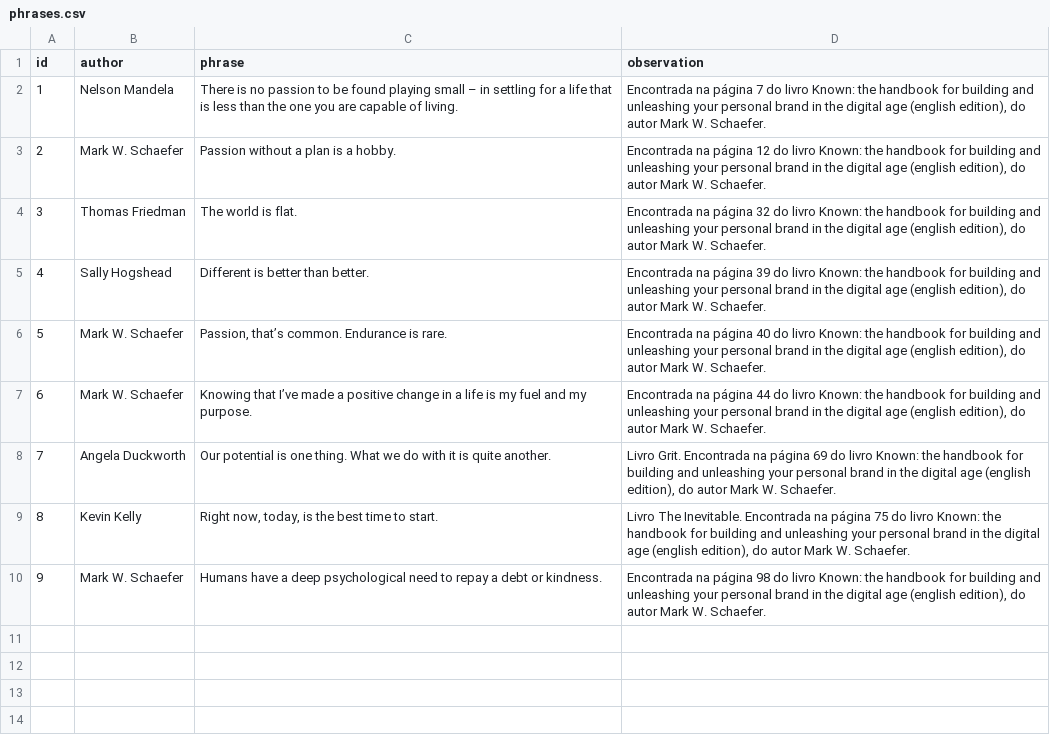
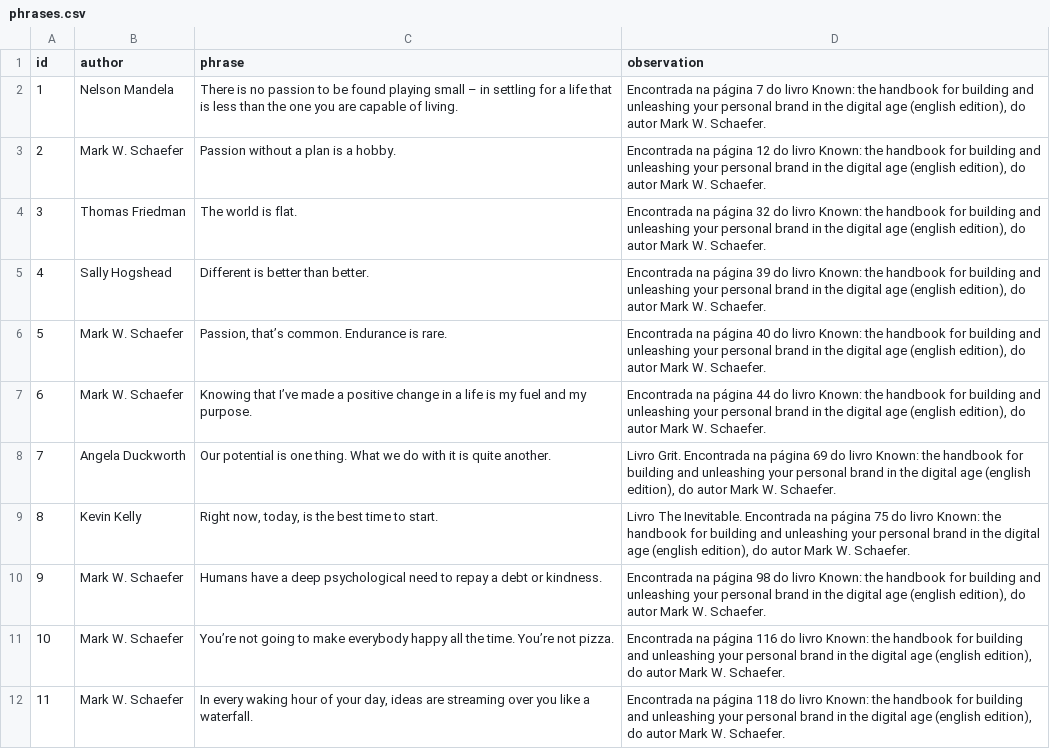
Before and after one commit to gabrielbdornas/frases, a CSV file: data/phrases.csv, drawn as a sheet.

Commit message:
Adiciona frases

```diff
--- a/data/phrases.csv
+++ b/data/phrases.csv
@@ -10 +10,3 @@ id,author,phrase,observation
 9,Mark W. Schaefer,Humans have a deep psychological need to repay a debt or kindness.,"Encontrada na página 98 do livro Known: the handbook for building and unleashing your personal brand in the digital age (english edition), do autor Mark W. Schaefer."
+10,Mark W. Schaefer,You’re not going to make everybody happy all the time. You’re not pizza.,"Encontrada na página 116 do livro Known: the handbook for building and unleashing your personal brand in the digital age (english edition), do autor Mark W. Schaefer."
+11,Mark W. Schaefer,"In every waking hour of your day, ideas are streaming over you like a waterfall.","Encontrada na página 118 do livro Known: the handbook for building and unleashing your personal brand in the digital age (english edition), do autor Mark W. Schaefer."
```
